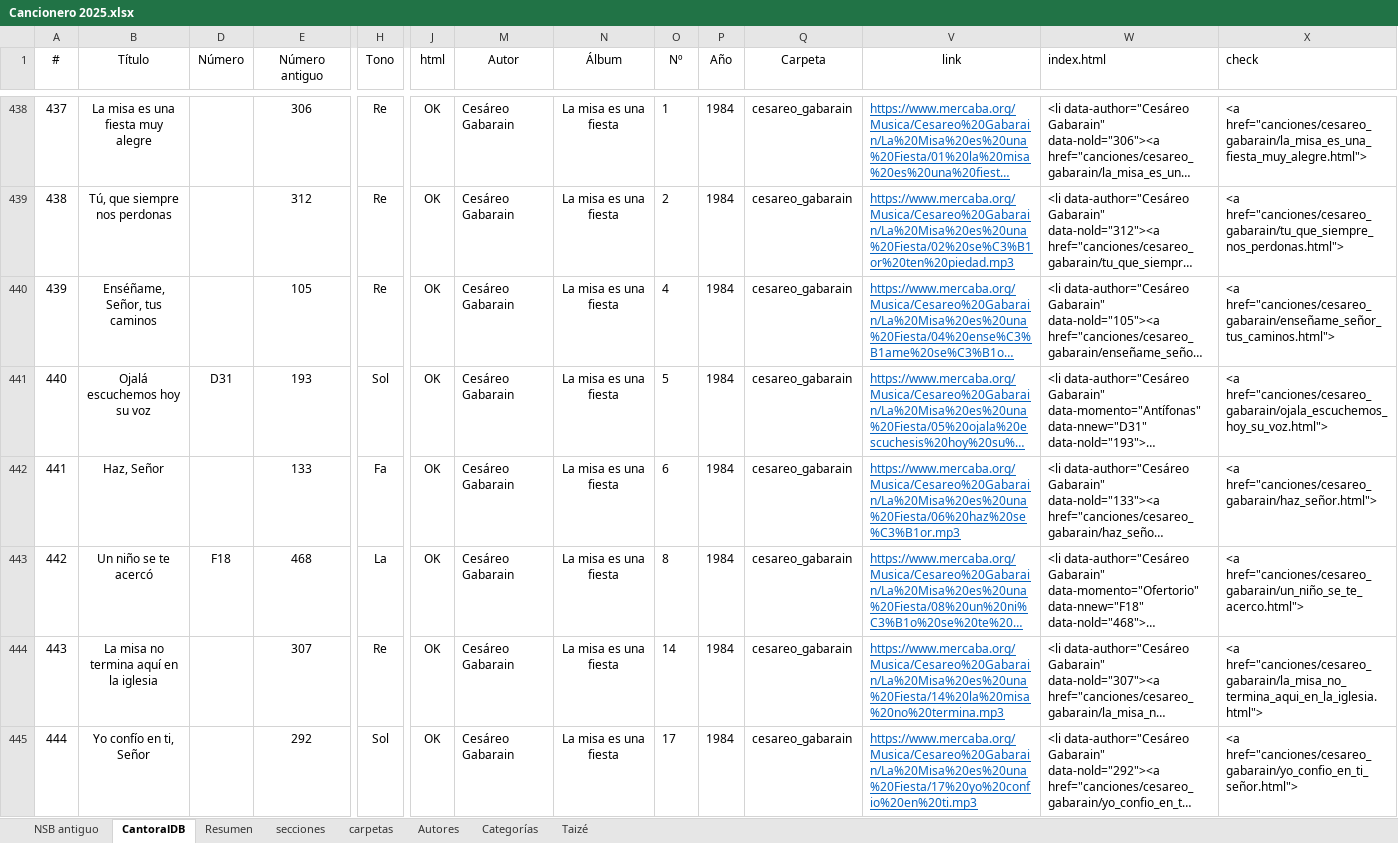
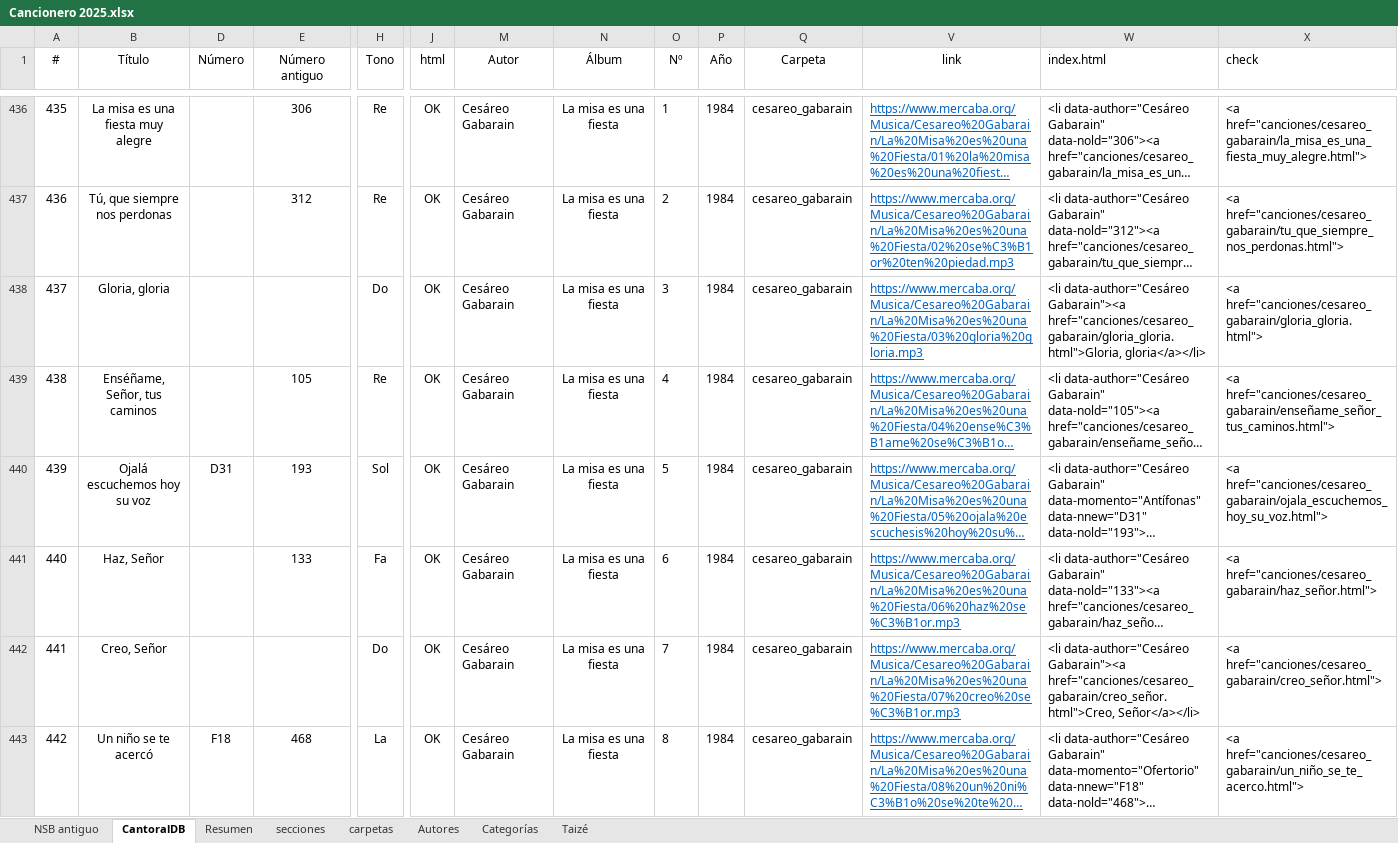
Before and after one commit to JuanjoML1/cantoralNSB, an Excel workbook: ignore/Cancionero 2025.xlsx, sheet CantoralDB, drawn as a sheet; only a part is shown, gaps mark what is left out; the shorter side is filled out with more unchanged rows; long unchanged cells end in …; values as stored, in another font and other column widths than the file's, no borders; conditional formats and table styles not drawn; rows hold the shown columns only; the diff covers the shown part only; the diff names each change by its address in the sheet, - before the commit and + after, or states it on an @@ line.

Commit message:
más gabarain

```diff
--- a/ignore/Cancionero 2025.xlsx (sheet CantoralDB)
+++ b/ignore/Cancionero 2025.xlsx (sheet CantoralDB)
@@ column A (#) renumbered from row 157 down @@
+row 438: 437 | Gloria, gloria |  |  | Do | OK | Cesáreo Gabarain | La misa es una fiesta | 3 | 1984 | cesareo_gabarain | https://www.mercaba.org/Musica/Cesareo%20Gabarain/La%20Misa%20es%20una%20Fiesta/03%20gloria%20gloria.mp3 | <li data-author="Cesáreo Gabarain"><a href="canciones/cesareo_gabarain/gloria_gloria.html">Gloria, gloria</a></li> | <a href="canciones/cesareo_gabarain/gloria_gloria.html">
+row 442: 441 | Creo, Señor |  |  | Do | OK | Cesáreo Gabarain | La misa es una fiesta | 7 | 1984 | cesareo_gabarain | https://www.mercaba.org/Musica/Cesareo%20Gabarain/La%20Misa%20es%20una%20Fiesta/07%20creo%20se%C3%B1or.mp3 | <li data-author="Cesáreo Gabarain"><a href="canciones/cesareo_gabarain/creo_señor.html">Creo, Señor</a></li> | <a href="canciones/cesareo_gabarain/creo_señor.html">
```
Also changed, not shown: 13 added rows, 3 removed rows, 3 moved rows and 18 edited cells elsewhere in this sheet, sheet secciones, sheet carpetas, sheet Resumen, hidden cells, 14 other files.
